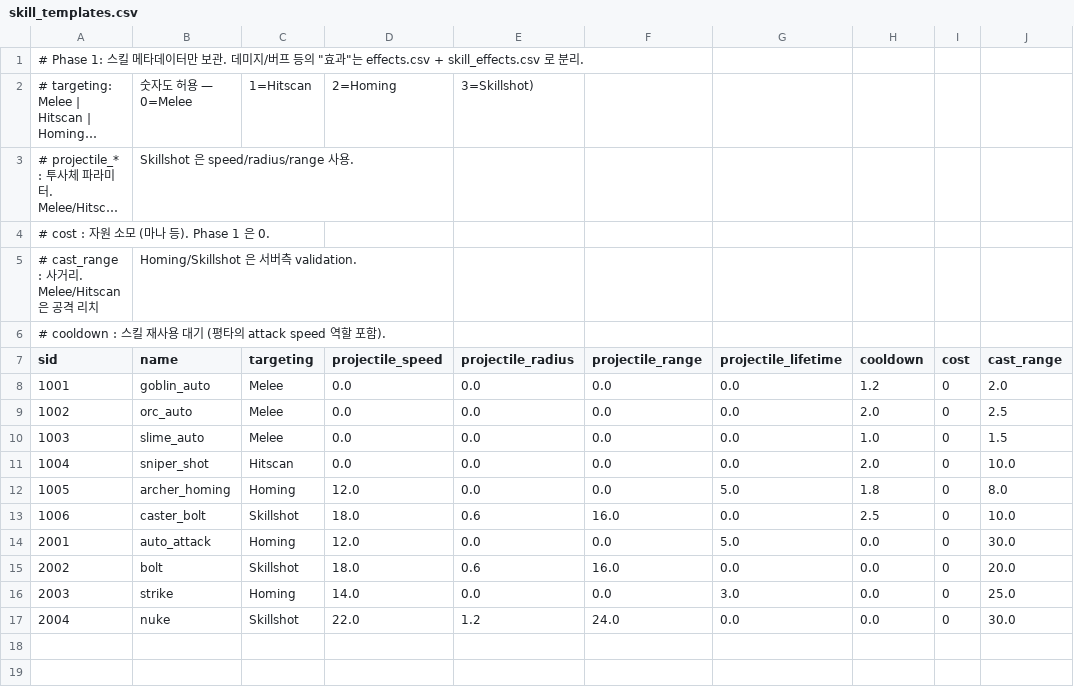
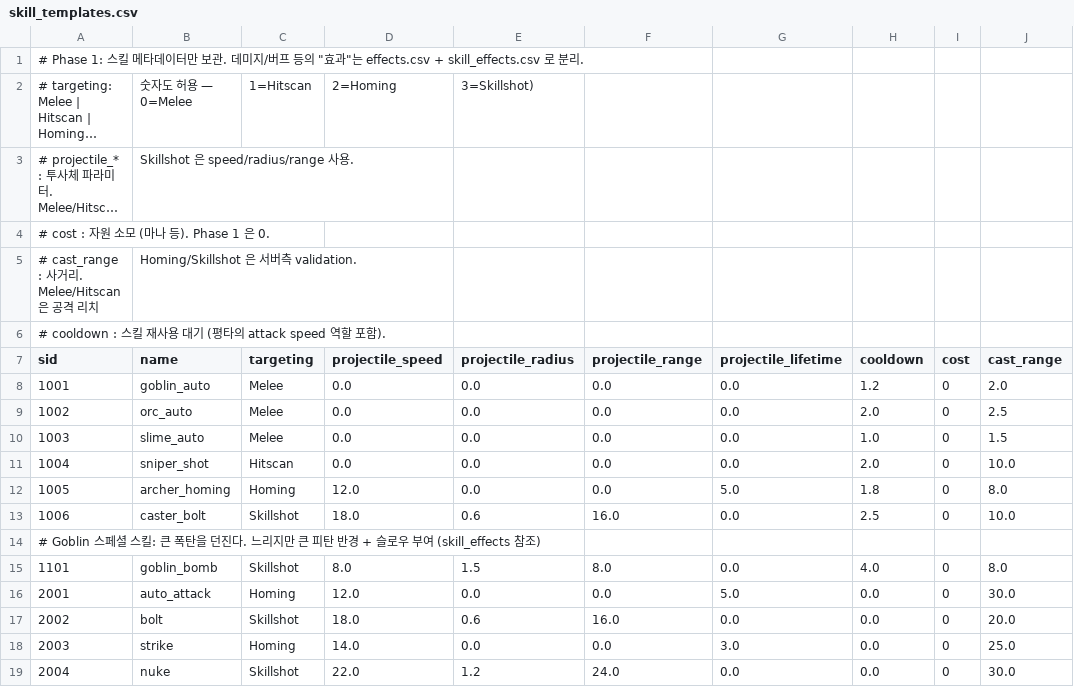
Before and after one commit to ParkJinsu-924/dbi, a CSV file: ShareDir/data/skill_templates.csv, drawn as a sheet; long unchanged cells end in …; the diff names each change by its address in the sheet, - before the commit and + after, or states it on an @@ line.

```diff
--- a/ShareDir/data/skill_templates.csv
+++ b/ShareDir/data/skill_templates.csv
+row 14: # Goblin 스페셜 스킬: 큰 폭탄을 던진다. 느리지만 큰 피탄 반경 + 슬로우 부여 (skill_effects 참조)
+row 15: 1101 | goblin_bomb | Skillshot | 8.0 | 1.5 | 8.0 | 0.0 | 4.0 | 0 | 8.0
```
Also changed, not shown: ShareDir/data/effects.csv, ShareDir/data/monster_skills.csv, 12 other files.
